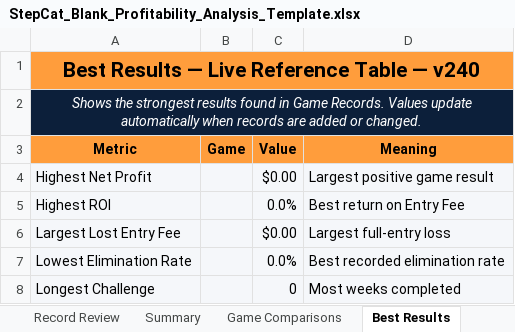
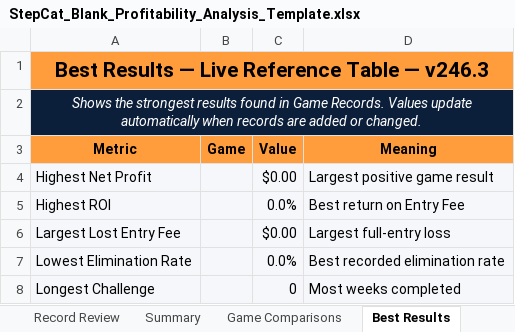
Before and after one commit to gatorball345-ux/StepBet-Profit-Calculator-, an Excel workbook: StepCat_Blank_Profitability_Analysis_Template.xlsx, sheet Best Results, drawn as a sheet; values as stored, in another font and other column widths than the file's, no borders; the diff names each change by its address in the sheet, - before the commit and + after, or states it on an @@ line.

```diff
--- a/StepCat_Blank_Profitability_Analysis_Template.xlsx (sheet Best Results)
+++ b/StepCat_Blank_Profitability_Analysis_Template.xlsx (sheet Best Results)
-A1 (Metric): Best Results — Live Reference Table — v240
+A1 (Metric): Best Results — Live Reference Table — v246.3
```
Also changed, not shown: sheet Instructions, sheet Game Comparisons, sheet Summary, sheet Game Records, sheet Record Review, 5 other files.
